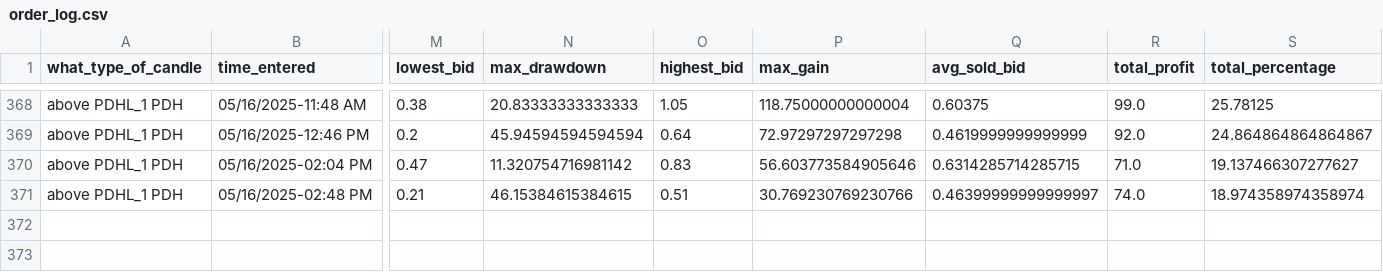
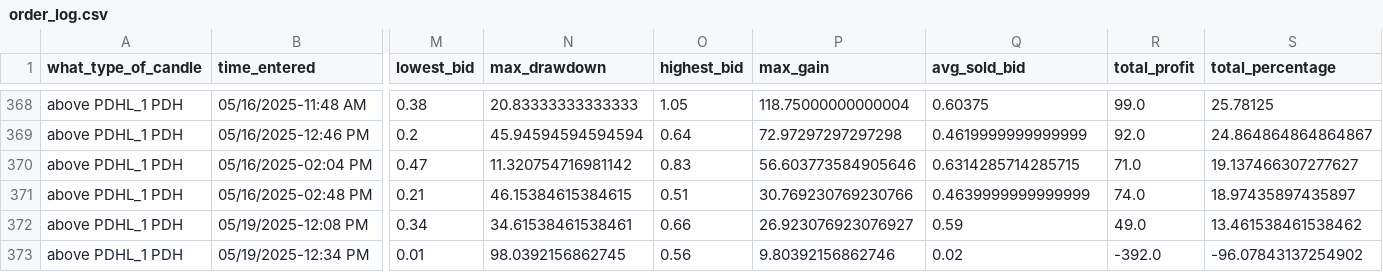
Before and after one commit to Merced3/Flag-Zone-Bot, a CSV file: order_log.csv, drawn as a sheet; only a part is shown, gaps mark what is left out; rows hold the shown columns only; the diff names each change by its address in the sheet, - before the commit and + after, or states it on an @@ line.

```diff
--- a/order_log.csv
+++ b/order_log.csv
-Q371 (avg_sold_bid): 0.46399999999999997
+Q371 (avg_sold_bid): 0.4639999999999999
-S371 (total_percentage): 18.974358974358974
+S371 (total_percentage): 18.97435897435897
+row 372: above PDHL_1 PDH | 05/19/2025-12:08 PM | 0.34 | 34.61538461538461 | 0.66 | 26.923076923076927 | 0.59 | 49.0 | 13.461538461538462
+row 373: above PDHL_1 PDH | 05/19/2025-12:34 PM | 0.01 | 98.0392156862745 | 0.56 | 9.80392156862746 | 0.02 | -392.0 | -96.07843137254902
```
Also changed, not shown: 6 other files.
